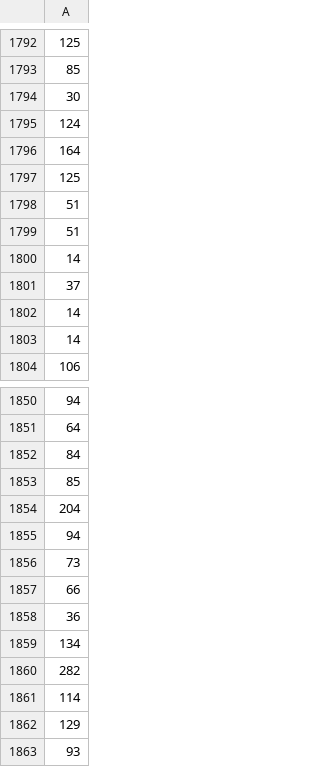
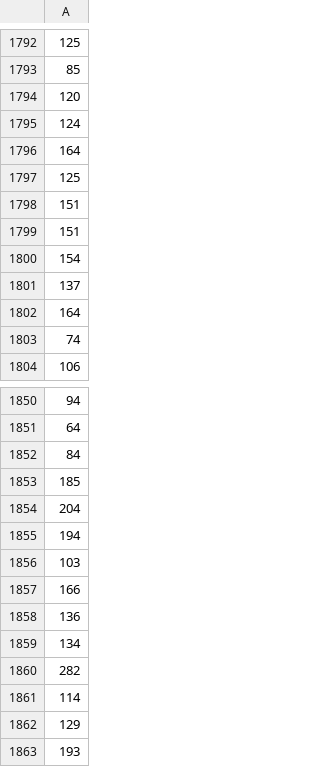
Before and after one commit to AshkanGanj/RL-Dino-DeepQLearning, a CSV file: scores.csv, drawn as a sheet; only a part is shown, gaps mark what is left out; the diff covers the shown part only.

```diff
--- a/scores.csv
+++ b/scores.csv
@@ -1793,3 +1793,3 @@
 85
-30
+120
 124
@@ -1797,8 +1797,8 @@
 125
-51
-51
-14
-37
-14
-14
+151
+151
+154
+137
+164
+74
 106
@@ -1852,8 +1852,8 @@
 84
-85
+185
 204
-94
-73
-66
-36
+194
+103
+166
+136
 134
@@ -1862,2 +1862,2 @@
 129
-93
+193
```
Also changed, not shown: 2 added rows, 2 removed rows, 1 moved row and 12 edited cells elsewhere in this file, 1 other file.
